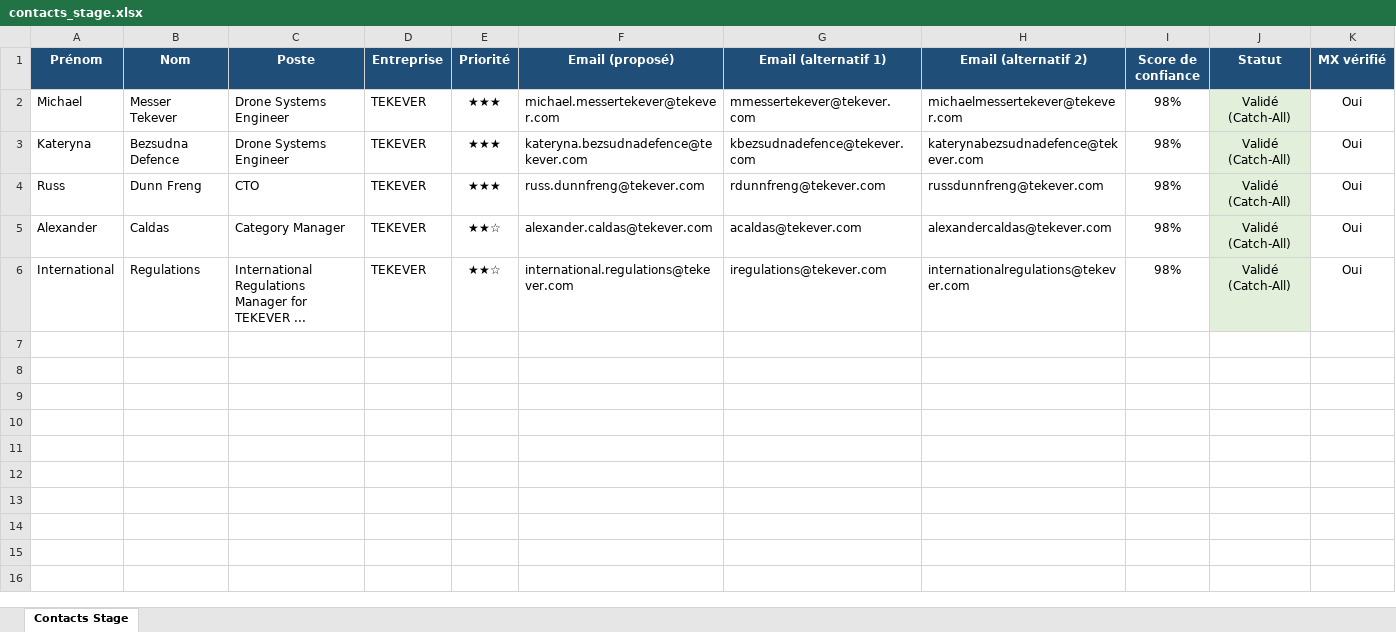
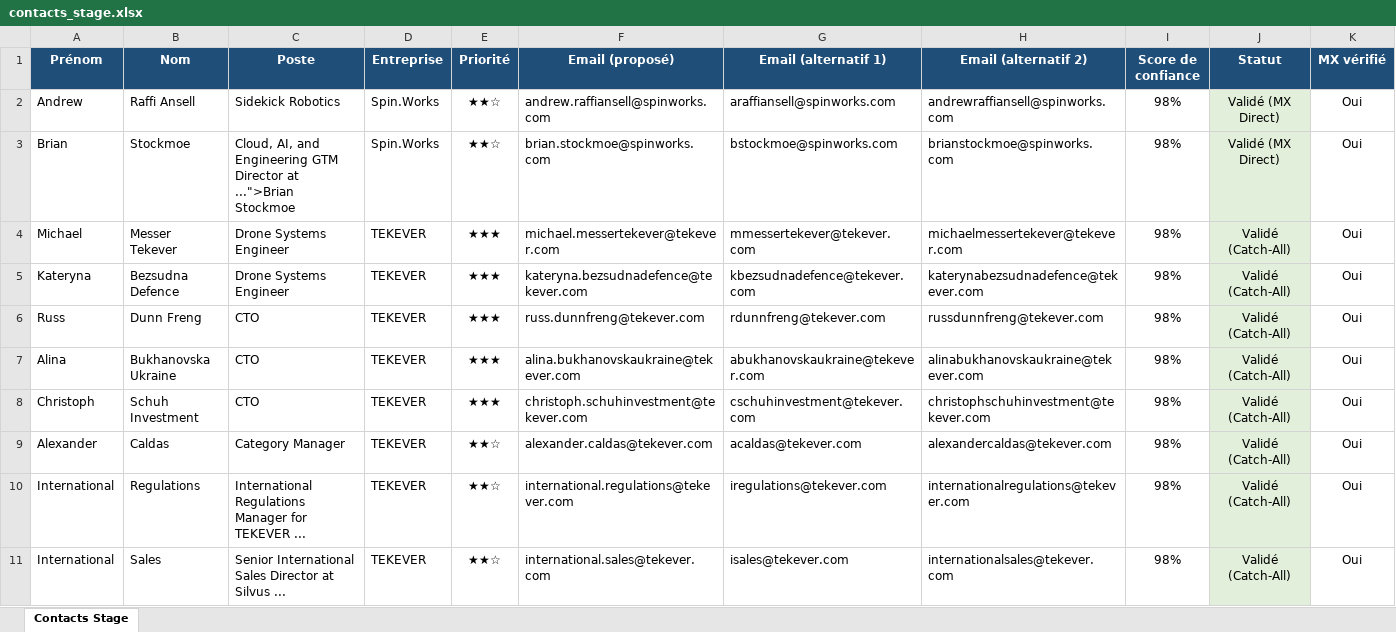
Before and after one commit to medhsiny2003/linkedin-prospector, an Excel workbook: data/contacts_stage.xlsx, sheet Contacts Stage, drawn as a sheet; only a part is shown; values as stored, in another font and other column widths than the file's, no borders; rows hold the shown columns only; the diff names each change by its address in the sheet, - before the commit and + after, or states it on an @@ line.

```diff
--- a/data/contacts_stage.xlsx (sheet Contacts Stage)
+++ b/data/contacts_stage.xlsx (sheet Contacts Stage)
+row 2: Andrew | Raffi Ansell | Sidekick Robotics | Spin.Works | ★★☆ | andrew.raffiansell@spinworks.com | araffiansell@spinworks.com | andrewraffiansell@spinworks.com | 98% | Validé (MX Direct) | Oui
+row 3: Brian | Stockmoe | Cloud, AI, and Engineering GTM Director at ...">Brian Stockmoe | Spin.Works | ★★☆ | brian.stockmoe@spinworks.com | bstockmoe@spinworks.com | brianstockmoe@spinworks.com | 98% | Validé (MX Direct) | Oui
+row 7: Alina | Bukhanovska Ukraine | CTO | TEKEVER | ★★★ | alina.bukhanovskaukraine@tekever.com | abukhanovskaukraine@tekever.com | alinabukhanovskaukraine@tekever.com | 98% | Validé (Catch-All) | Oui
+row 8: Christoph | Schuh Investment | CTO | TEKEVER | ★★★ | christoph.schuhinvestment@tekever.com | cschuhinvestment@tekever.com | christophschuhinvestment@tekever.com | 98% | Validé (Catch-All) | Oui
+row 11: International | Sales | Senior International Sales Director at Silvus ... | TEKEVER | ★★☆ | international.sales@tekever.com | isales@tekever.com | internationalsales@tekever.com | 98% | Validé (Catch-All) | Oui
```
Also changed, not shown: 2 other files.
